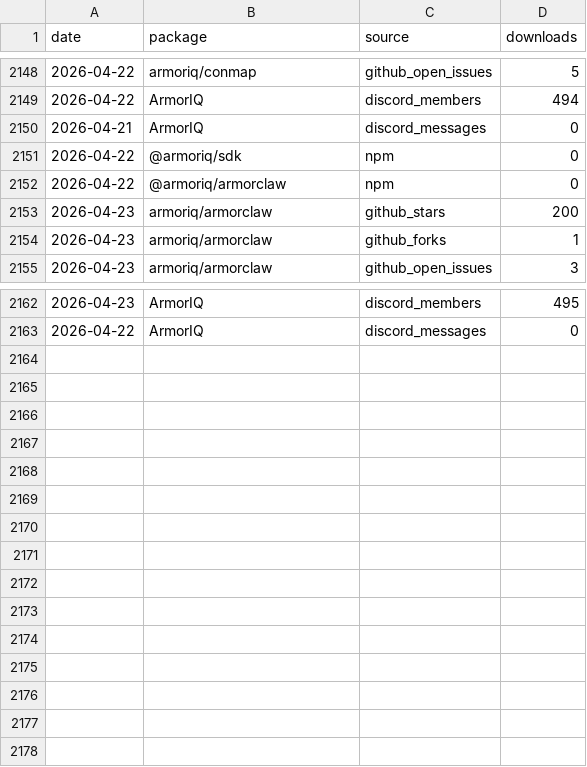
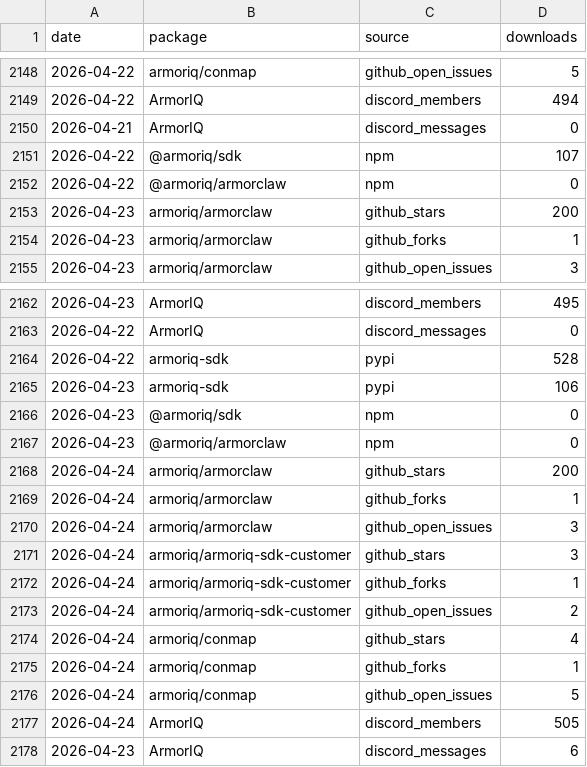
Before and after one commit to armoriq/aiq-traction-tracker, a CSV file: data/downloads.csv, drawn as a sheet; only a part is shown, gaps mark what is left out.

```diff
--- a/data/downloads.csv
+++ b/data/downloads.csv
@@ -2150,3 +2150,3 @@ date,package,source,downloads
 2026-04-21,ArmorIQ,discord_messages,0
-2026-04-22,@armoriq/sdk,npm,0
+2026-04-22,@armoriq/sdk,npm,107
 2026-04-22,@armoriq/armorclaw,npm,0
@@ -2163 +2163,16 @@ date,package,source,downloads
 2026-04-22,ArmorIQ,discord_messages,0
+2026-04-22,armoriq-sdk,pypi,528
+2026-04-23,armoriq-sdk,pypi,106
+2026-04-23,@armoriq/sdk,npm,0
+2026-04-23,@armoriq/armorclaw,npm,0
+2026-04-24,armoriq/armorclaw,github_stars,200
+2026-04-24,armoriq/armorclaw,github_forks,1
+2026-04-24,armoriq/armorclaw,github_open_issues,3
+2026-04-24,armoriq/armoriq-sdk-customer,github_stars,3
+2026-04-24,armoriq/armoriq-sdk-customer,github_forks,1
+2026-04-24,armoriq/armoriq-sdk-customer,github_open_issues,2
+2026-04-24,armoriq/conmap,github_stars,4
+2026-04-24,armoriq/conmap,github_forks,1
+2026-04-24,armoriq/conmap,github_open_issues,5
+2026-04-24,ArmorIQ,discord_members,505
+2026-04-23,ArmorIQ,discord_messages,6
```
Also changed, not shown: 36 other files.
